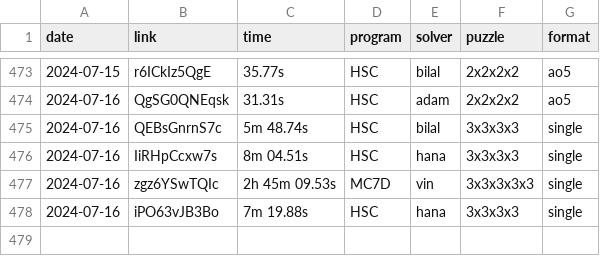
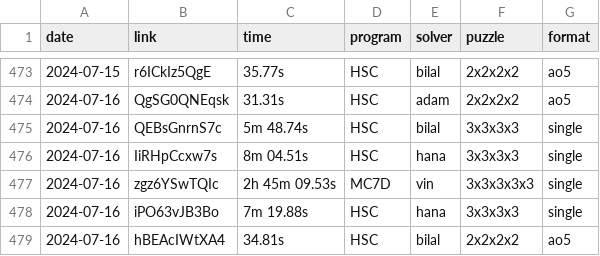
Before and after one commit to Hypercubers/hypercubing.xyz, a CSV file: leaderboards/solves.csv, drawn as a sheet; only a part is shown, gaps mark what is left out; the diff names each change by its address in the sheet, - before the commit and + after, or states it on an @@ line.

Commit message:
verify bilal 2^4 ao5

```diff
--- a/leaderboards/solves.csv
+++ b/leaderboards/solves.csv
+row 479: 2024-07-16 | hBEAcIWtXA4 | 34.81s | HSC | bilal | 2x2x2x2 | ao5
```
